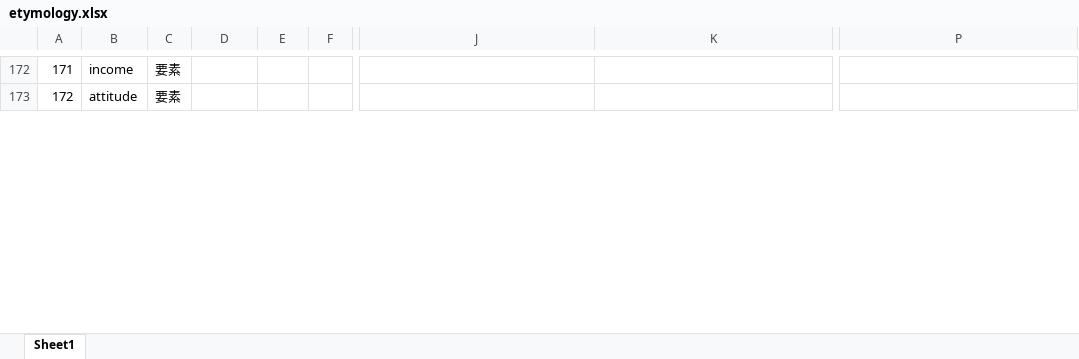
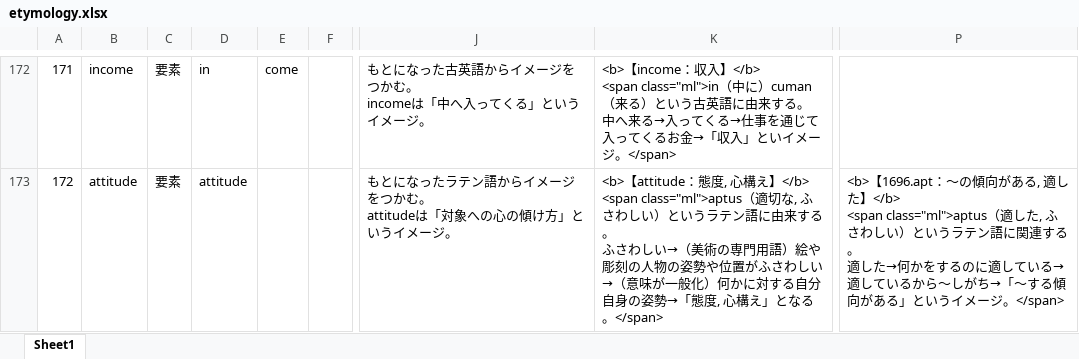
Before and after one commit to mar0ram/etymology-dictionary, an Excel workbook: data/etymology.xlsx, sheet Sheet1, drawn as a sheet; only a part is shown, gaps mark what is left out; values as stored, in another font and other column widths than the file's, no cell formats; ↵ is a line break in a cell; the diff covers the shown part only; the diff names each change by its address in the sheet, - before the commit and + after, or states it on an @@ line.

```diff
--- a/data/etymology.xlsx (sheet Sheet1)
+++ b/data/etymology.xlsx (sheet Sheet1)
-D172: (empty)
+D172: in
-E172: (empty)
+E172: come
-J172: (empty)
+J172: もとになった古英語からイメージをつかむ。 ↵ incomeは「中へ入ってくる」というイメージ。
-K172: (empty)
+K172: <b>【income：収入】</b> ↵ <span class="ml">in（中に）cuman（来る）という古英語に由来する。 ↵ 中へ来る→入ってくる→仕事を通じて入ってくるお金→「収入」といイメージ。</span>
-D173: (empty)
+D173: attitude
-J173: (empty)
+J173: もとになったラテン語からイメージをつかむ。 ↵ attitudeは「対象への心の傾け方」というイメージ。
-K173: (empty)
+K173: <b>【attitude：態度, 心構え】</b> ↵ <span class="ml">aptus（適切な, ふさわしい）というラテン語に由来する。 ↵ ふさわしい→（美術の専門用語）絵や彫刻の人物の姿勢や位置がふさわしい→（意味が一般化）何かに対する自分自身の姿勢→「態度, 心構え」となる。</span>
-P173: (empty)
+P173: <b>【1696.apt：〜の傾向がある, 適した】</b> ↵ <span class="ml">aptus（適した, ふさわしい）というラテン語に関連する。 ↵ 適した→何かをするのに適している→適しているから〜しがち→「〜する傾向がある」というイメージ。</span>
```
Also changed, not shown: 494 edited cells elsewhere in this sheet, cell formats, 2 other files.
